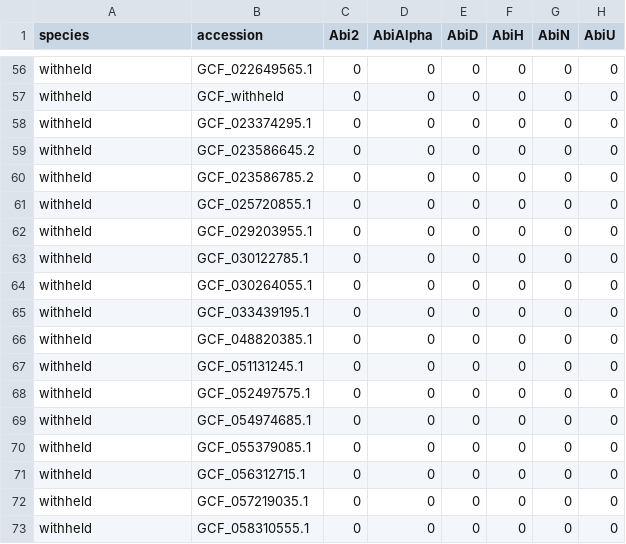
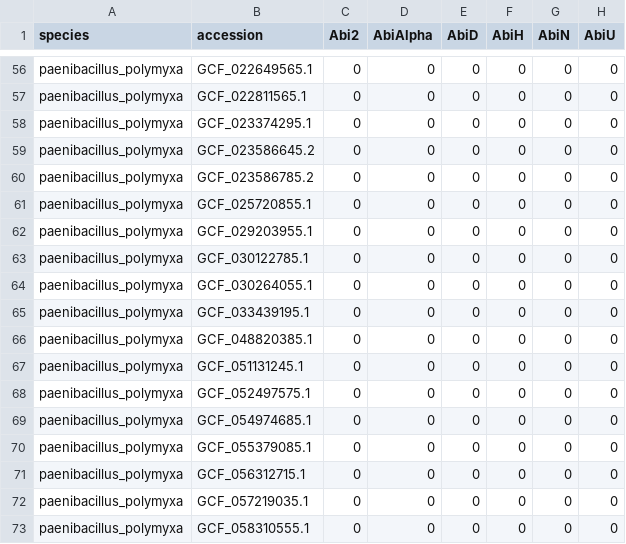
Before and after one commit to agripam-ai/agripam-ai, a TSV file: results/defense_atlas_genome_by_system.tsv, drawn as a sheet; only a part is shown, gaps mark what is left out; the diff covers the shown part only; the diff names each change by its address in the sheet, - before the commit and + after, or states it on an @@ line.

```diff
--- a/results/defense_atlas_genome_by_system.tsv
+++ b/results/defense_atlas_genome_by_system.tsv
-A56:A73 (species): withheld
+A56:A73 (species): paenibacillus_polymyxa
-B57 (accession): GCF_withheld
+B57 (accession): GCF_022811565.1
```
Also changed, not shown: 54 edited cells elsewhere in this file, data/agricultural_editing_knowledgebase.tsv, data/agricultural_isolate_native_system_cohort.tsv, 37 other files.
